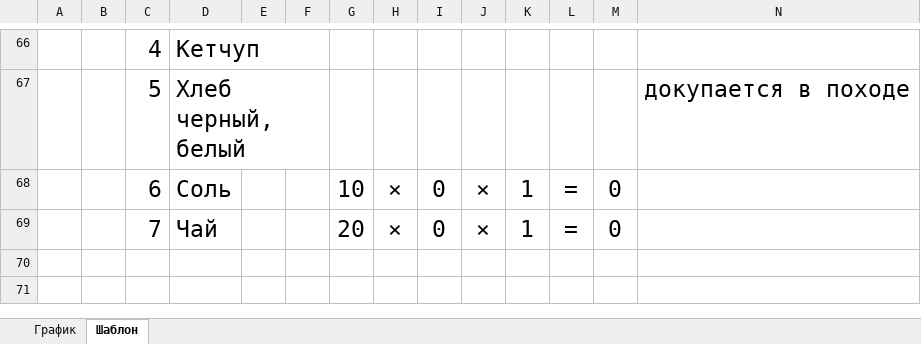
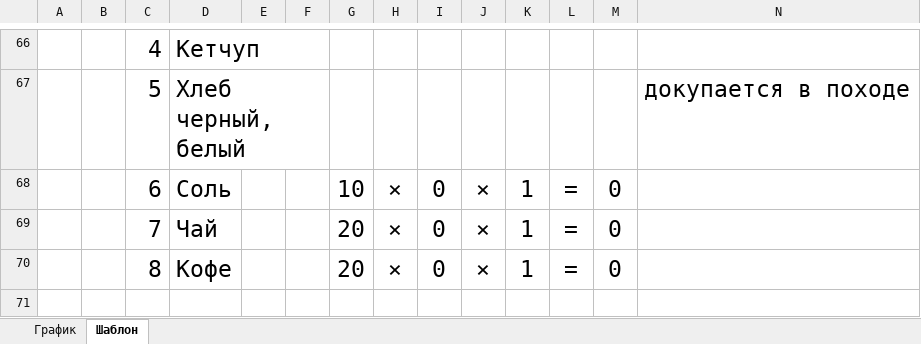
Before and after one commit to Leifter/daily_duty, an Excel workbook: Исходный_Шаблон_Весь_период.xlsx, sheet Шаблон, drawn as a sheet; only a part is shown, gaps mark what is left out; values as stored, in another font and other column widths than the file's, no borders; rows hold the shown columns only; the diff names each change by its address in the sheet, - before the commit and + after, or states it on an @@ line.

Commit message:
В шаблон добален кофе

```diff
--- a/Исходный_Шаблон_Весь_период.xlsx (sheet Шаблон)
+++ b/Исходный_Шаблон_Весь_период.xlsx (sheet Шаблон)
-row 70: (empty)
+row 70:  |  | 8 | Кофе |  |  | 20 | × | 0 | × | 1 | = | 0
```
